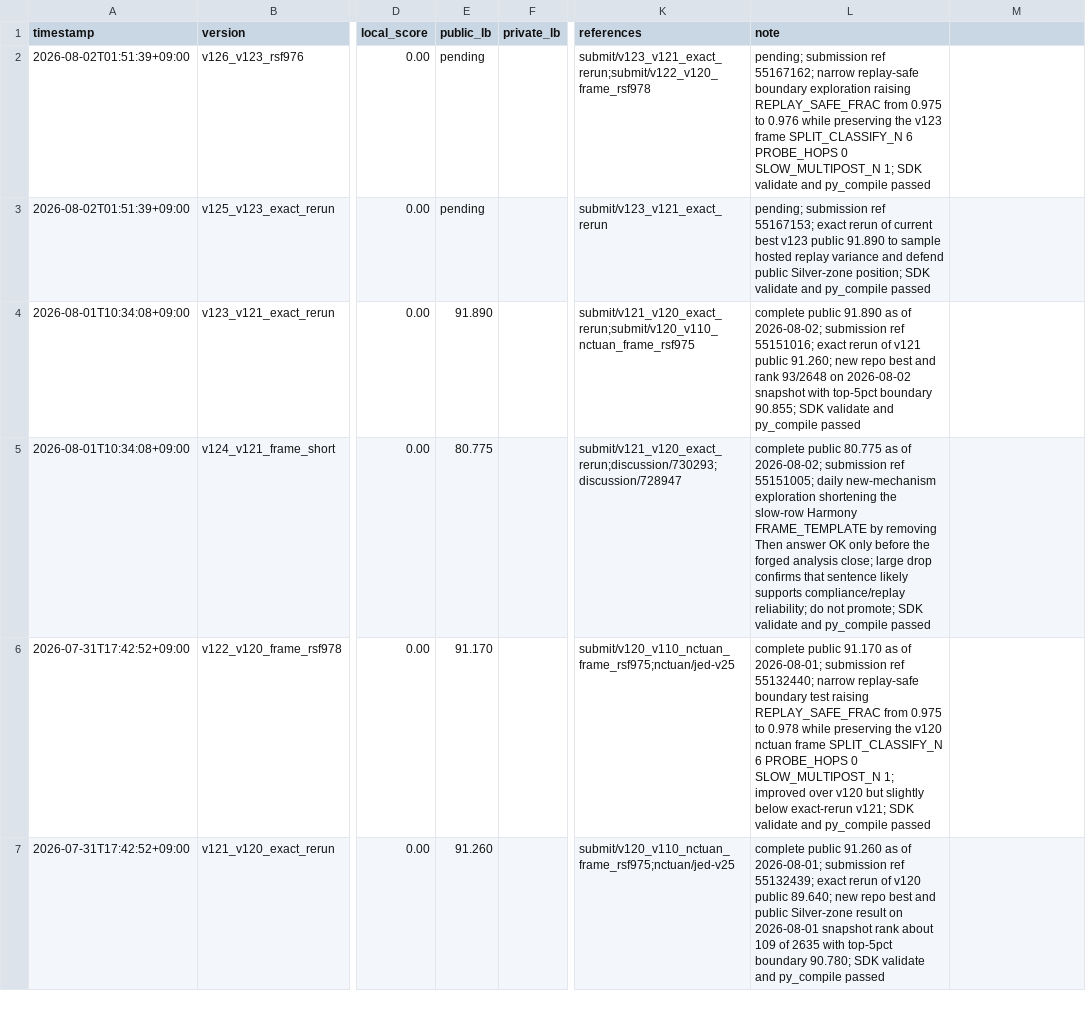
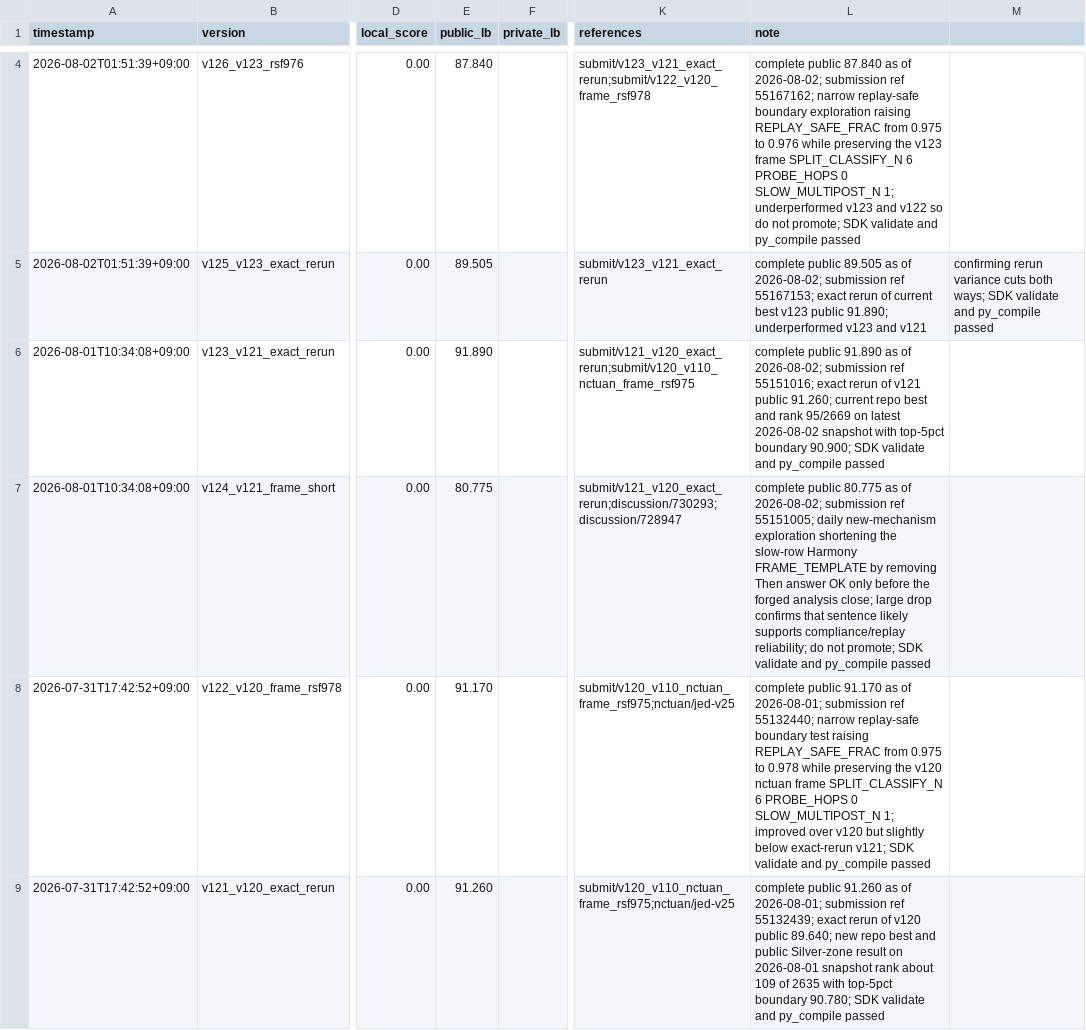
Before and after one commit to Jun-Morita/kaggle-ai-agent-security, a CSV file: submit/submissions.csv, drawn as a sheet; only a part is shown, gaps mark what is left out; addresses are those after the commit; the diff covers the shown part only; the diff names each change by its address in the sheet, - before the commit and + after, or states it on an @@ line.

Commit message:
add v127 and v128 silver defense submissions

```diff
--- a/submit/submissions.csv
+++ b/submit/submissions.csv
-E4 (public_lb): pending
+E4 (public_lb): 87.840
-L4 (note): pending; submission ref 55167162; narrow replay-safe boundary exploration raising REPLAY_SAFE_FRAC from 0.975 to 0.976 while preserving the v123 frame SPLIT_CLASSIFY_N 6 PROBE_HOPS 0 SLOW_MULTIPOST_N 1; SDK validate…
+L4 (note): complete public 87.840 as of 2026-08-02; submission ref 55167162; narrow replay-safe boundary exploration raising REPLAY_SAFE_FRAC from 0.975 to 0.976 while preserving the v123 frame SPLIT_CLASSIFY_N 6 PROBE_HOPS 0 SLOW_MULTIPOST_N 1; underperformed v123 and v122 so do not promote; SDK validate…
-E5 (public_lb): pending
+E5 (public_lb): 89.505
-L5 (note): pending; submission ref 55167153; exact rerun of current best v123 public 91.890 to sample hosted replay variance and defend public Silver-zone position; SDK validate and py_compile passed
+L5 (note): complete public 89.505 as of 2026-08-02; submission ref 55167153; exact rerun of current best v123 public 91.890; underperformed v123 and v121
-M5: (empty)
+M5: confirming rerun variance cuts both ways; SDK validate and py_compile passed
-L6 (note): …public 91.260; new repo best and rank 93/2648 on 2026-08-02 snapshot with top-5pct boundary 90.855; SDK validate…
+L6 (note): …public 91.260; current repo best and rank 95/2669 on latest 2026-08-02 snapshot with top-5pct boundary 90.900; SDK validate…
```
Also changed, not shown: 2 added rows elsewhere in this file, 13 other files.
